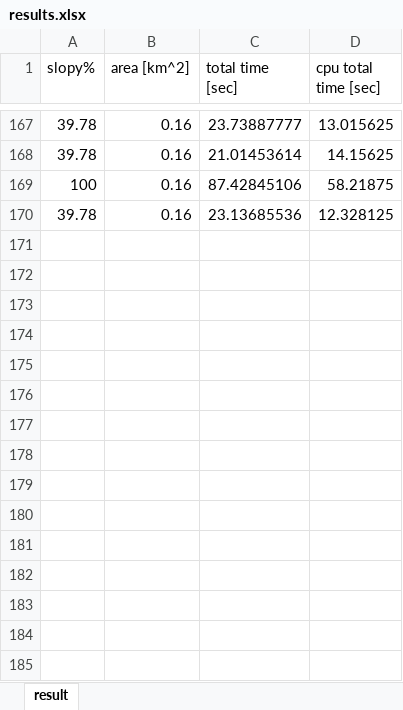
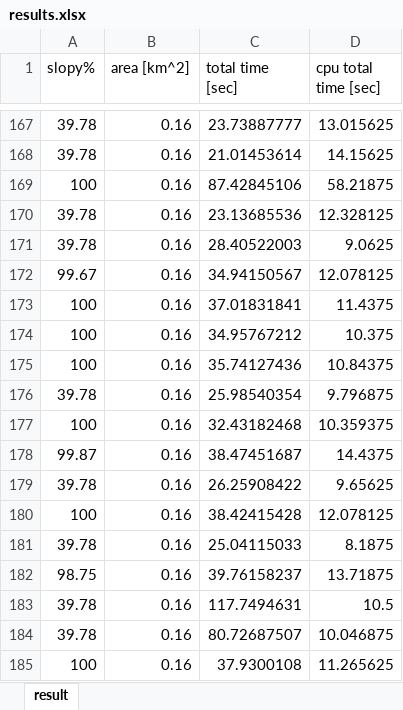
Before and after one commit to HujiGabarel/soccer_fields, an Excel workbook: Modules/Main/results.xlsx, sheet result, drawn as a sheet; only a part is shown, gaps mark what is left out; values as stored, in another font and other column widths than the file's, no borders; the diff names each change by its address in the sheet, - before the commit and + after, or states it on an @@ line.

Commit message:
update filter areas - now using sweep line algorithm

```diff
--- a/Modules/Main/results.xlsx (sheet result)
+++ b/Modules/Main/results.xlsx (sheet result)
+row 171: 39.78 | 0.16 | 28.40522003 | 9.0625
+row 172: 99.67 | 0.16 | 34.94150567 | 12.078125
+row 173: 100 | 0.16 | 37.01831841 | 11.4375
+row 174: 100 | 0.16 | 34.95767212 | 10.375
+row 175: 100 | 0.16 | 35.74127436 | 10.84375
+row 176: 39.78 | 0.16 | 25.98540354 | 9.796875
+row 177: 100 | 0.16 | 32.43182468 | 10.359375
+row 178: 99.87 | 0.16 | 38.47451687 | 14.4375
+row 179: 39.78 | 0.16 | 26.25908422 | 9.65625
+row 180: 100 | 0.16 | 38.42415428 | 12.078125
+row 181: 39.78 | 0.16 | 25.04115033 | 8.1875
+row 182: 98.75 | 0.16 | 39.76158237 | 13.71875
+row 183: 39.78 | 0.16 | 117.7494631 | 10.5
+row 184: 39.78 | 0.16 | 80.72687507 | 10.046875
+row 185: 100 | 0.16 | 37.9300108 | 11.265625
```
Also changed, not shown: 2 other files.
